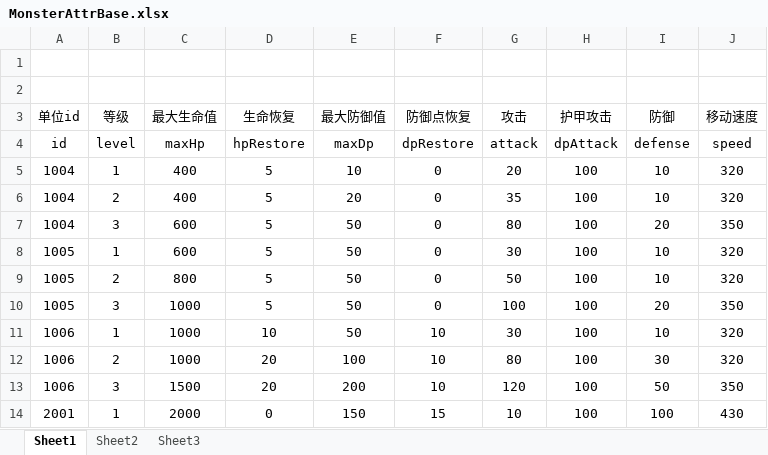
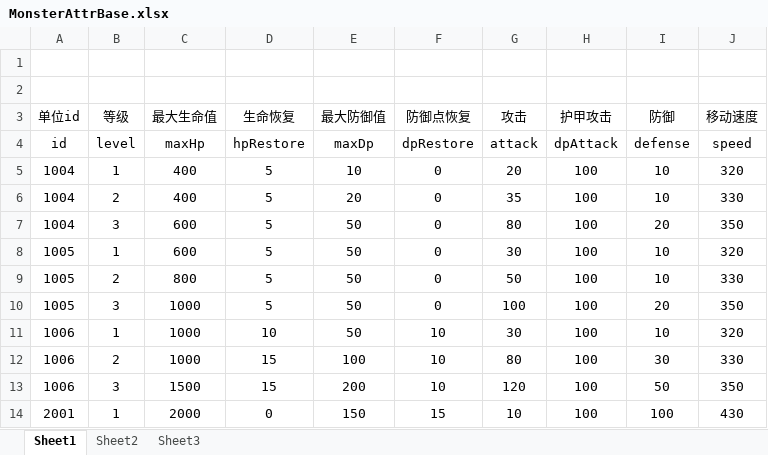
Before and after one commit to lllllgb/ActDemo, an Excel workbook: Client/配置表/excels/MonsterAttrBase.xlsx, sheet Sheet1, drawn as a sheet; values as stored, in another font and other column widths than the file's, no borders; the diff names each change by its address in the sheet, - before the commit and + after, or states it on an @@ line.

```diff
--- a/Client/配置表/excels/MonsterAttrBase.xlsx (sheet Sheet1)
+++ b/Client/配置表/excels/MonsterAttrBase.xlsx (sheet Sheet1)
-J6 (移动速度): 320
+J6 (移动速度): 330
-J9 (移动速度): 320
+J9 (移动速度): 330
-D12:D13 (生命恢复): 20
+D12:D13 (生命恢复): 15
-J12 (移动速度): 320
+J12 (移动速度): 330
```
Also changed, not shown: Client/配置表/excels/SkillAttrBase.xlsx, 5 other files.
